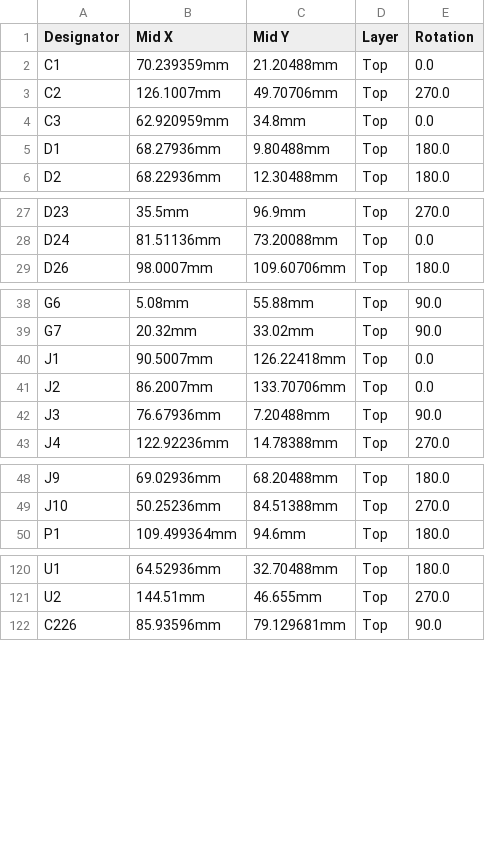
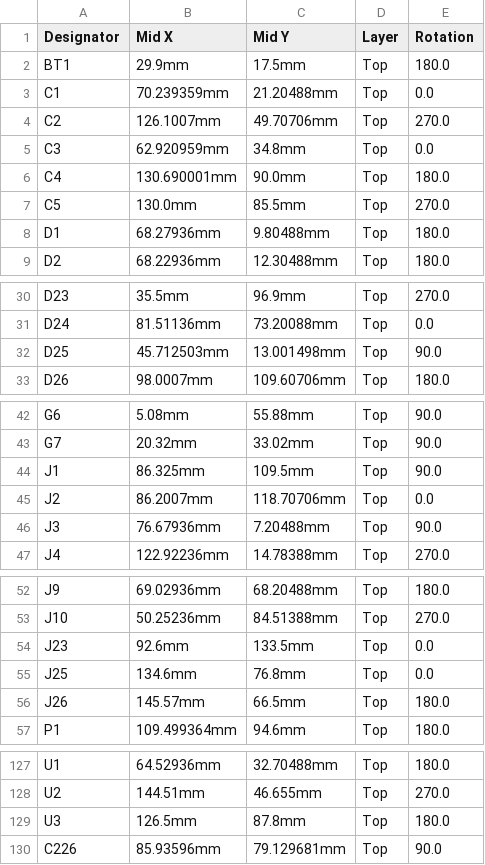
Before and after one commit to rusefi/hellen-miata-NA6, a CSV file: boards/hellen64_miataNA6_94-a/board/hellen64_miataNA6_94-a-CPL.csv, drawn as a sheet; only a part is shown, gaps mark what is left out.

```diff
--- a/boards/hellen64_miataNA6_94-a/board/hellen64_miataNA6_94-a-CPL.csv
+++ b/boards/hellen64_miataNA6_94-a/board/hellen64_miataNA6_94-a-CPL.csv
@@ -1,2 +1,3 @@
 Designator,Mid X,Mid Y,Layer,Rotation
+BT1,29.9mm,17.5mm,Top,180.0
 C1,70.239359mm,21.20488mm,Top,0.0
@@ -4,2 +5,4 @@ C2,126.1007mm,49.70706mm,Top,270.0
 C3,62.920959mm,34.8mm,Top,0.0
+C4,130.690001mm,90.0mm,Top,180.0
+C5,130.0mm,85.5mm,Top,270.0
 D1,68.27936mm,9.80488mm,Top,180.0
@@ -28,2 +31,3 @@ D23,35.5mm,96.9mm,Top,270.0
 D24,81.51136mm,73.20088mm,Top,0.0
+D25,45.712503mm,13.001498mm,Top,90.0
 D26,98.0007mm,109.60706mm,Top,180.0
@@ -39,4 +43,4 @@ G6,5.08mm,55.88mm,Top,90.0
 G7,20.32mm,33.02mm,Top,90.0
-J1,90.5007mm,126.22418mm,Top,0.0
-J2,86.2007mm,133.70706mm,Top,0.0
+J1,86.325mm,109.5mm,Top,90.0
+J2,86.2007mm,118.70706mm,Top,0.0
 J3,76.67936mm,7.20488mm,Top,90.0
@@ -49,2 +53,5 @@ J9,69.02936mm,68.20488mm,Top,180.0
 J10,50.25236mm,84.51388mm,Top,270.0
+J23,92.6mm,133.5mm,Top,0.0
+J25,134.6mm,76.8mm,Top,0.0
+J26,145.57mm,66.5mm,Top,180.0
 P1,109.499364mm,94.6mm,Top,180.0
@@ -121,2 +128,3 @@ U1,64.52936mm,32.70488mm,Top,180.0
 U2,144.51mm,46.655mm,Top,270.0
+U3,126.5mm,87.8mm,Top,180.0
 C226,85.93596mm,79.129681mm,Top,90.0
```
Also changed, not shown: boards/hellen64_miataNA6_94-a/board/hellen64_miataNA6_94-a-BOM.csv, boards/hellen64_miataNA6_94-a/frame/64_miataNA6_94-BOM.csv, 28 other files.
